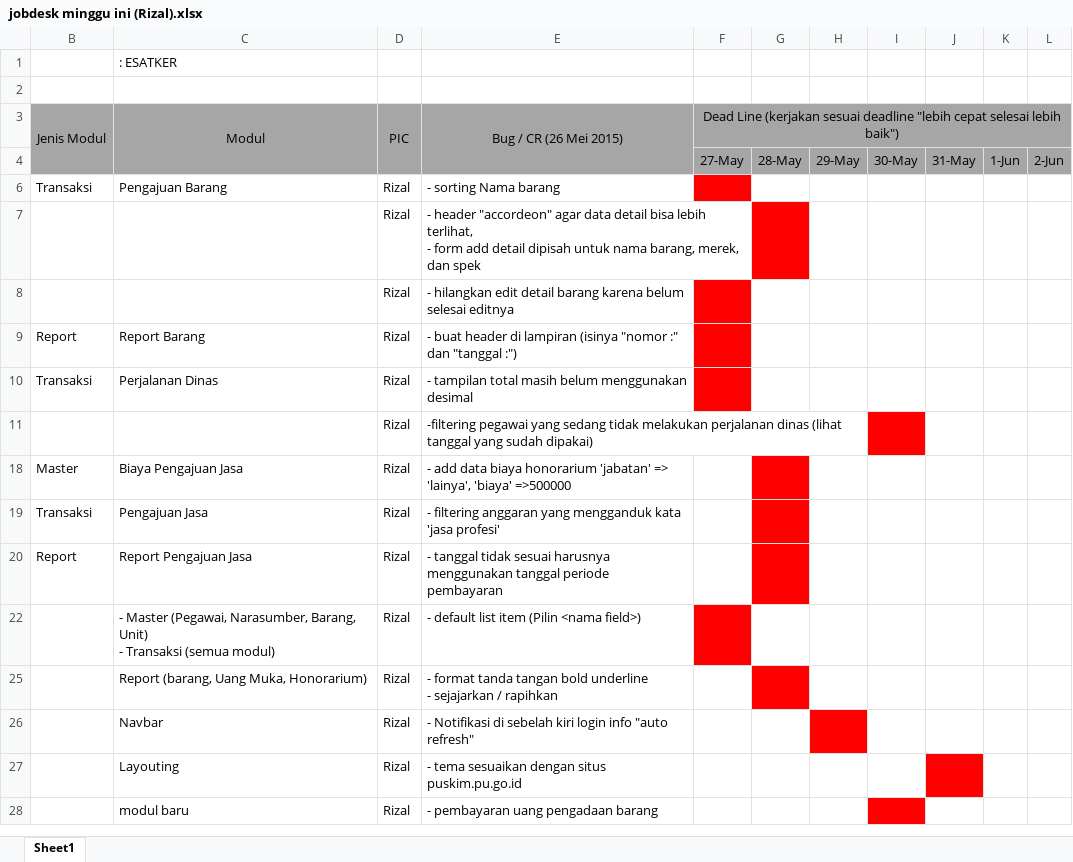
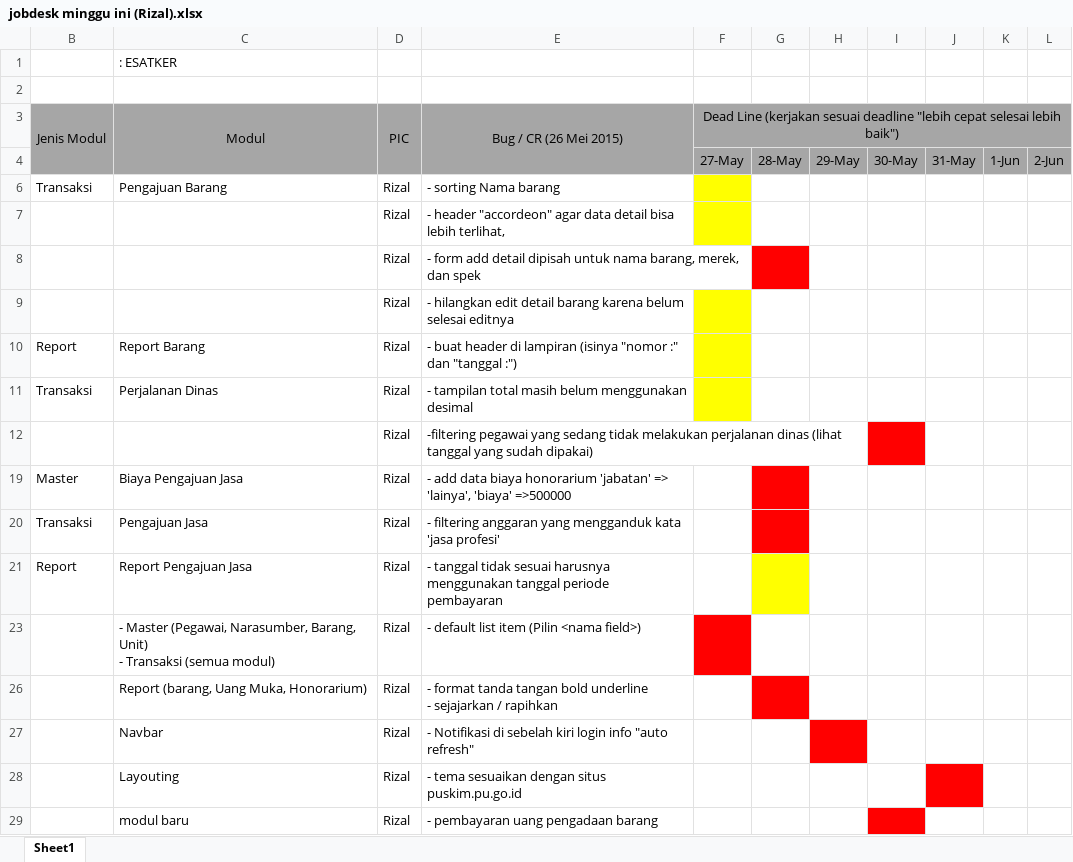
Before and after one commit to TIAbdilah/my_project3, an Excel workbook: template_report/jobdesk minggu ini (Rizal).xlsx, sheet Sheet1, drawn as a sheet; values as stored, in another font and other column widths than the file's, no borders; conditional formats not drawn; addresses are those after the commit; ↵ is a line break in a cell; the diff names each change by its address in the sheet, - before the commit and + after, or states it on an @@ line.

```diff
--- a/template_report/jobdesk minggu ini (Rizal).xlsx (sheet Sheet1)
+++ b/template_report/jobdesk minggu ini (Rizal).xlsx (sheet Sheet1)
-F6 fill: #FF0000
+F6 fill: #FFFF00
-E7: …lebih terlihat, ↵ - form add detail dipisah untuk nama barang, merek, dan spek
+E7: …lebih terlihat,
-F7 fill: none
+F7 fill: #FFFF00
-G7 fill: #FF0000
+G7 fill: none
+row 8:  |  | Rizal | - form add detail dipisah untuk nama barang, merek, dan spek
-F9:F11 fill: #FF0000
+F9:F11 fill: #FFFF00
-G21 fill: #FF0000
+G21 fill: #FFFF00
```
Also changed, not shown: 6 other files.
